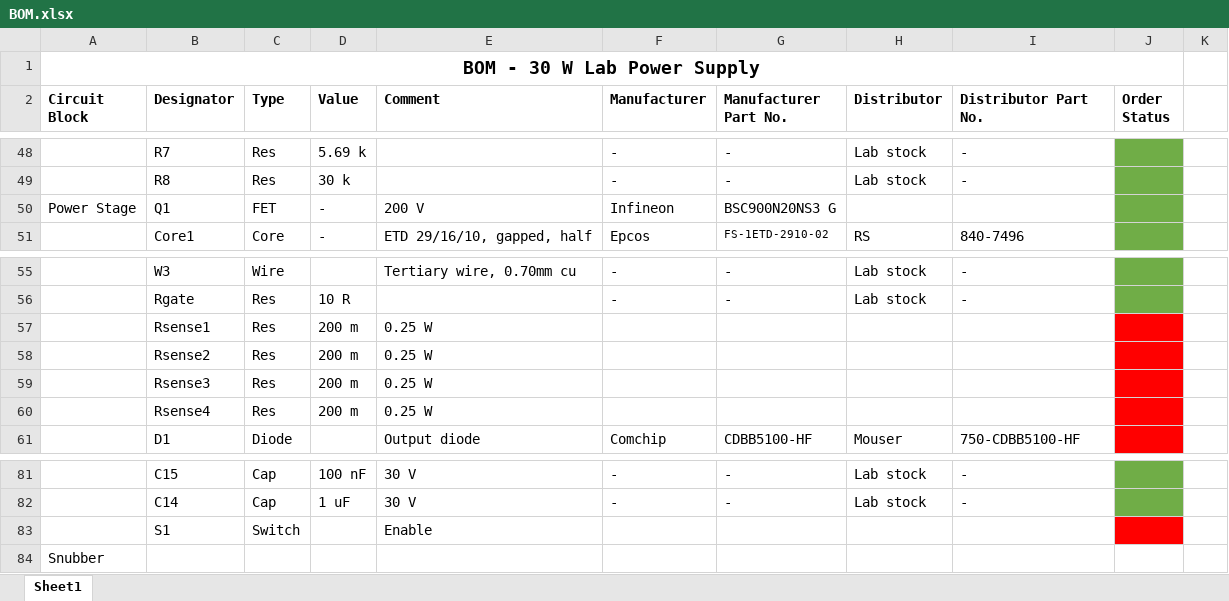
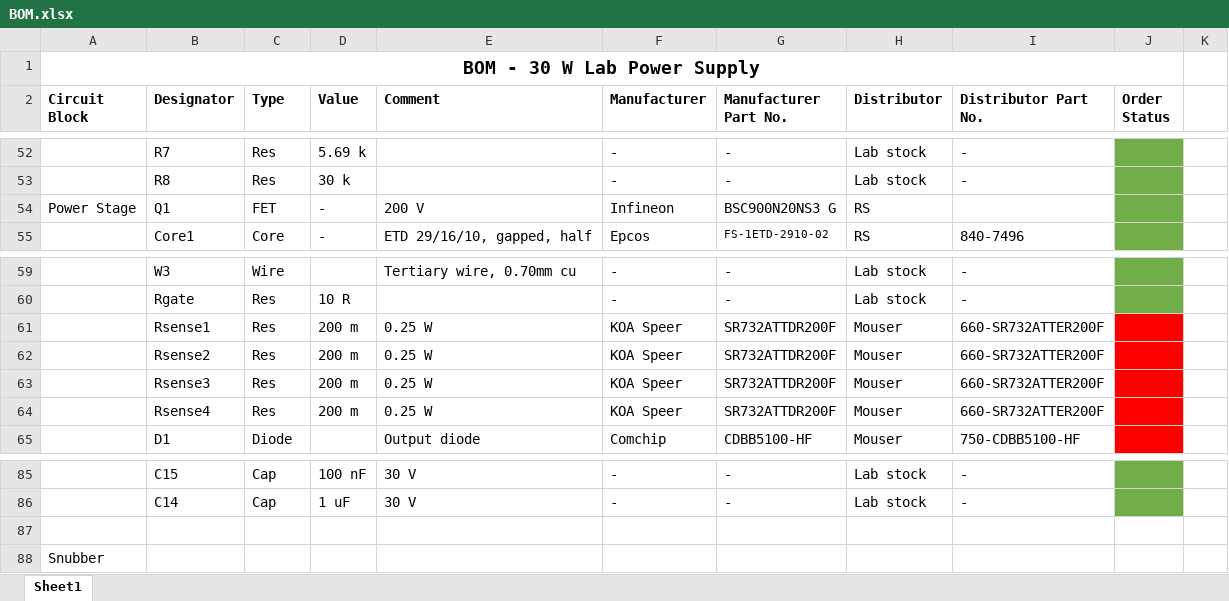
Before and after one commit to ChristianLumby/Power2LabPowerSupply, an Excel workbook: BOM.xlsx, sheet Sheet1, drawn as a sheet; only a part is shown, gaps mark what is left out; values as stored, in another font and other column widths than the file's, no borders; addresses are those after the commit; the diff covers the shown part only; the diff names each change by its address in the sheet, - before the commit and + after, or states it on an @@ line.

```diff
--- a/BOM.xlsx (sheet Sheet1)
+++ b/BOM.xlsx (sheet Sheet1)
-H54 (Distributor): (empty)
+H54 (Distributor): RS
-F61:F64 (Manufacturer): (empty)
+F61:F64 (Manufacturer): KOA Speer
-G61:G64 (Manufacturer Part No.): (empty)
+G61:G64 (Manufacturer Part No.): SR732ATTDR200F
-H61:H64 (Distributor): (empty)
+H61:H64 (Distributor): Mouser
-I61:I64 (Distributor Part No.): (empty)
+I61:I64 (Distributor Part No.): 660-SR732ATTER200F
-row 87:  | S1 | Switch |  | Enable
+row 87: (empty)
-J87 fill: #FF0000
+J87 fill: none
```
Also changed, not shown: 10 added rows, 14 edited cells and cell formats elsewhere in this sheet, 14 other files.
